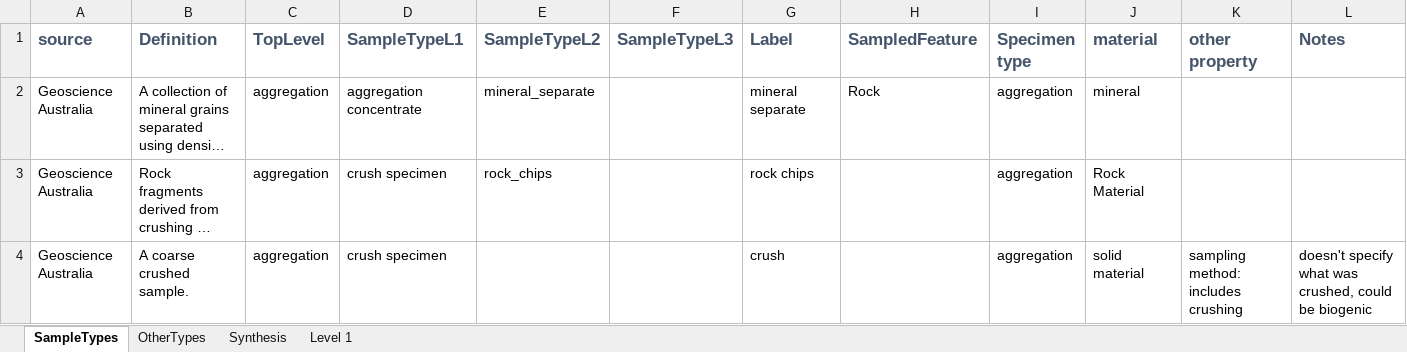
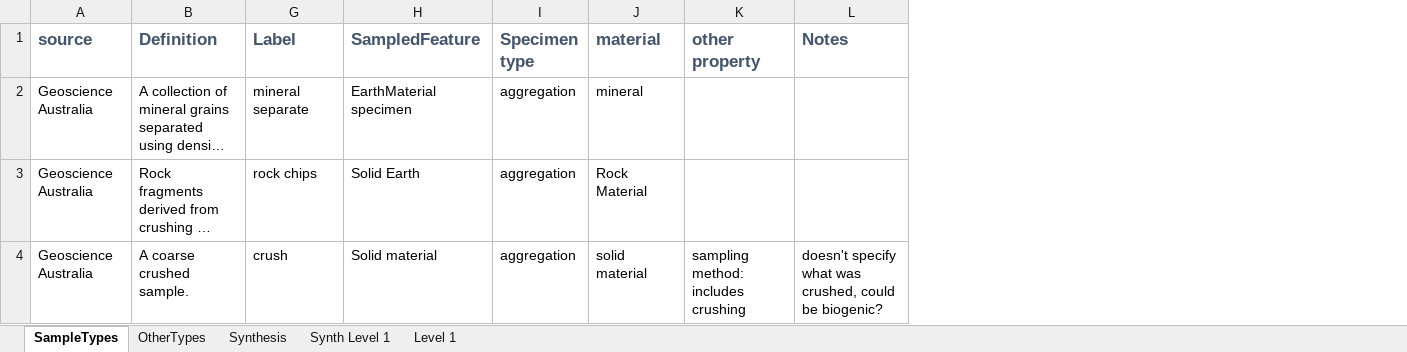
Before and after one commit to isamplesorg/metadata, an Excel workbook: vocabulary/SampleTypeCompilation.xlsx, sheet SampleTypes, drawn as a sheet; only a part is shown; long unchanged cells end in …; values as stored, in another font and other column widths than the file's, no borders; the diff covers the shown part only; the diff names each change by its address in the sheet, - before the commit and + after, or states it on an @@ line.

Commit message:
Update material vocab based on analysis of ENVO

```diff
--- a/vocabulary/SampleTypeCompilation.xlsx (sheet SampleTypes)
+++ b/vocabulary/SampleTypeCompilation.xlsx (sheet SampleTypes)
+sheet tab: Synth Level 1
@@ column C (TopLevel) hidden, rows 2-4: all aggregation @@
@@ column D (SampleTypeL1) hidden, rows 2-4: aggregation concentrate | crush specimen | crush specimen @@
@@ column E (SampleTypeL2) hidden, rows 2-3: mineral_separate | rock_chips @@
@@ column F (SampleTypeL3) hidden, empty @@
-H2 (SampledFeature): Rock
+H2 (SampledFeature): EarthMaterial specimen
-H3 (SampledFeature): (empty)
+H3 (SampledFeature): Solid Earth
-H4 (SampledFeature): (empty)
+H4 (SampledFeature): Solid material
-L4 (Notes): …could be biogenic
+L4 (Notes): …could be biogenic?
```
Also changed, not shown: 6 edited cells elsewhere in this sheet, sheet Synthesis.
